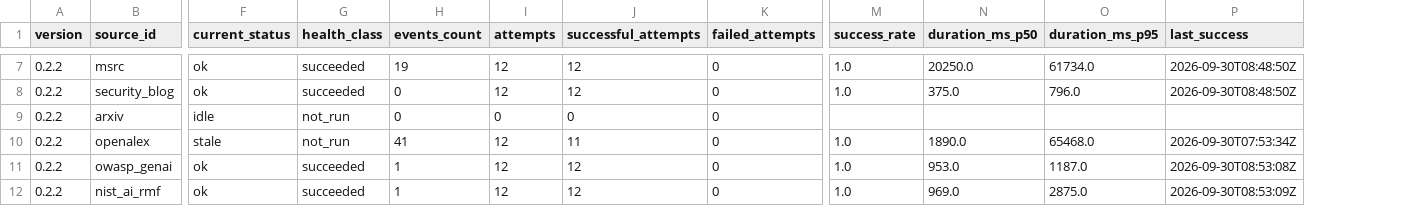
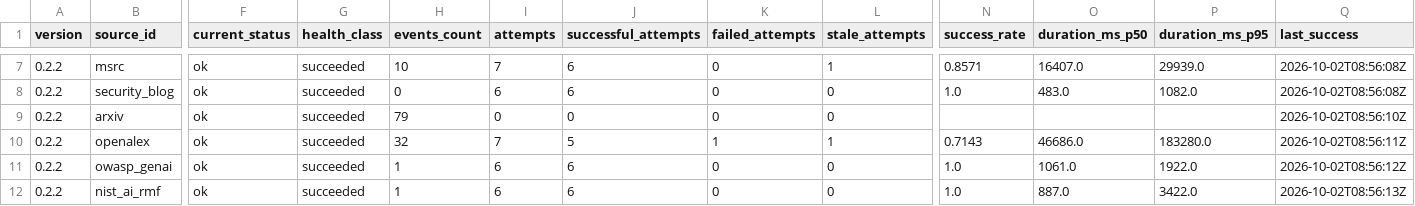
Before and after one commit to scu08265/ai-security-intelligence-workbench, a CSV file: reports/source-health.csv, drawn as a sheet; only a part is shown, gaps mark what is left out; addresses are those after the commit; the diff covers the shown part only; the diff names each change by its address in the sheet, - before the commit and + after, or states it on an @@ line.

```diff
--- a/reports/source-health.csv
+++ b/reports/source-health.csv
+column L (stale_attempts), rows 7-12: 1 | 0 | 0 | 1 | 0 | 0
-H7 (events_count): 19
+H7 (events_count): 10
-I7 (attempts): 12
+I7 (attempts): 7
-J7:J8 (successful_attempts): 12
+J7:J8 (successful_attempts): 6
-N7 (success_rate): 1.0
+N7 (success_rate): 0.8571
-O7 (duration_ms_p50): 20250.0
+O7 (duration_ms_p50): 16407.0
-P7 (duration_ms_p95): 61734.0
+P7 (duration_ms_p95): 29939.0
-Q7:Q8 (last_success): 2026-09-30T08:48:50Z
+Q7:Q8 (last_success): 2026-10-02T08:56:08Z
-I8 (attempts): 12
+I8 (attempts): 6
-O8 (duration_ms_p50): 375.0
+O8 (duration_ms_p50): 483.0
-P8 (duration_ms_p95): 796.0
+P8 (duration_ms_p95): 1082.0
-F9 (current_status): idle
+F9 (current_status): ok
-G9:G10 (health_class): not_run
+G9:G10 (health_class): succeeded
-H9 (events_count): 0
+H9 (events_count): 79
-Q9 (last_success): (empty)
+Q9 (last_success): 2026-10-02T08:56:10Z
-F10 (current_status): stale
+F10 (current_status): ok
-H10 (events_count): 41
+H10 (events_count): 32
-I10 (attempts): 12
+I10 (attempts): 7
-J10 (successful_attempts): 11
+J10 (successful_attempts): 5
-K10 (failed_attempts): 0
+K10 (failed_attempts): 1
-N10 (success_rate): 1.0
+N10 (success_rate): 0.7143
-O10 (duration_ms_p50): 1890.0
+O10 (duration_ms_p50): 46686.0
-P10 (duration_ms_p95): 65468.0
+P10 (duration_ms_p95): 183280.0
-Q10 (last_success): 2026-09-30T07:53:34Z
+Q10 (last_success): 2026-10-02T08:56:11Z
-I11:I12 (attempts): 12
+I11:I12 (attempts): 6
-J11:J12 (successful_attempts): 12
+J11:J12 (successful_attempts): 6
-O11 (duration_ms_p50): 953.0
+O11 (duration_ms_p50): 1061.0
-P11 (duration_ms_p95): 1187.0
+P11 (duration_ms_p95): 1922.0
-Q11 (last_success): 2026-09-30T08:53:08Z
+Q11 (last_success): 2026-10-02T08:56:12Z
-O12 (duration_ms_p50): 969.0
+O12 (duration_ms_p50): 887.0
-P12 (duration_ms_p95): 2875.0
+P12 (duration_ms_p95): 3422.0
-Q12 (last_success): 2026-09-30T08:53:09Z
+Q12 (last_success): 2026-10-02T08:56:13Z
```
Also changed, not shown: 46 edited cells elsewhere in this file, 29 other files.
